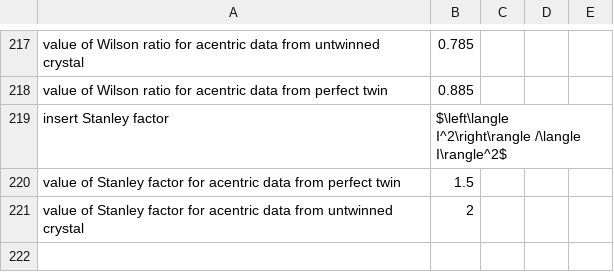
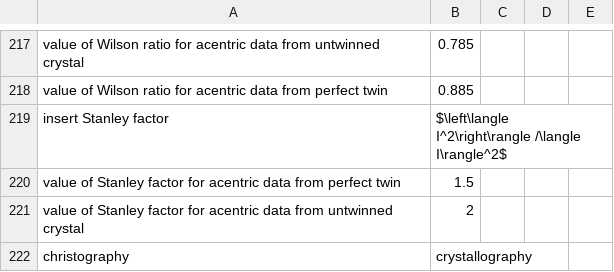
Before and after one commit to MooersLab/biological-crystallography-voice-in, a CSV file: biocryst.csv, drawn as a sheet; only a part is shown, gaps mark what is left out.

Commit message:
Update biocryst.csv

```diff
--- a/biocryst.csv
+++ b/biocryst.csv
@@ -226 +226,2 @@ value of Stanley factor for acentric data from perfect twin,1.5
 value of Stanley factor for acentric data from untwinned crystal,2
+christography,crystallography
```
